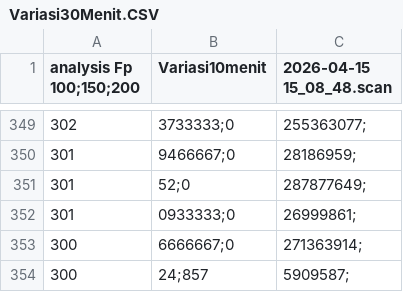
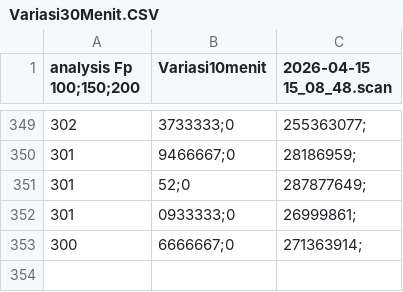
Before and after one commit to Areefaa/chromium-data-processor, a CSV file: data/raw/Variasi30Menit.CSV, drawn as a sheet; only a part is shown, gaps mark what is left out; the diff names each change by its address in the sheet, - before the commit and + after, or states it on an @@ line.

Commit message:
Update: Data

```diff
--- a/data/raw/Variasi30Menit.CSV
+++ b/data/raw/Variasi30Menit.CSV
-row 354: 300 | 24;857 | 5909587;
```
Also changed, not shown: data/raw/VariasiMB0,6g.CSV, 5 other files.
